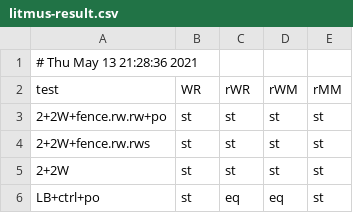
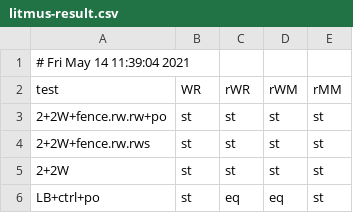
Before and after one commit to YikeZhou/pipemimic, a CSV file: profiling/litmus-result.csv, drawn as a sheet; only a part is shown.

```diff
--- a/profiling/litmus-result.csv
+++ b/profiling/litmus-result.csv
@@ -1,2 +1,2 @@
-# Thu May 13 21:28:36 2021
+# Fri May 14 11:39:04 2021
 test,WR,rWR,rWM,rMM
```
Also changed, not shown: profiling/litmus-profiling.csv, 5 other files.
